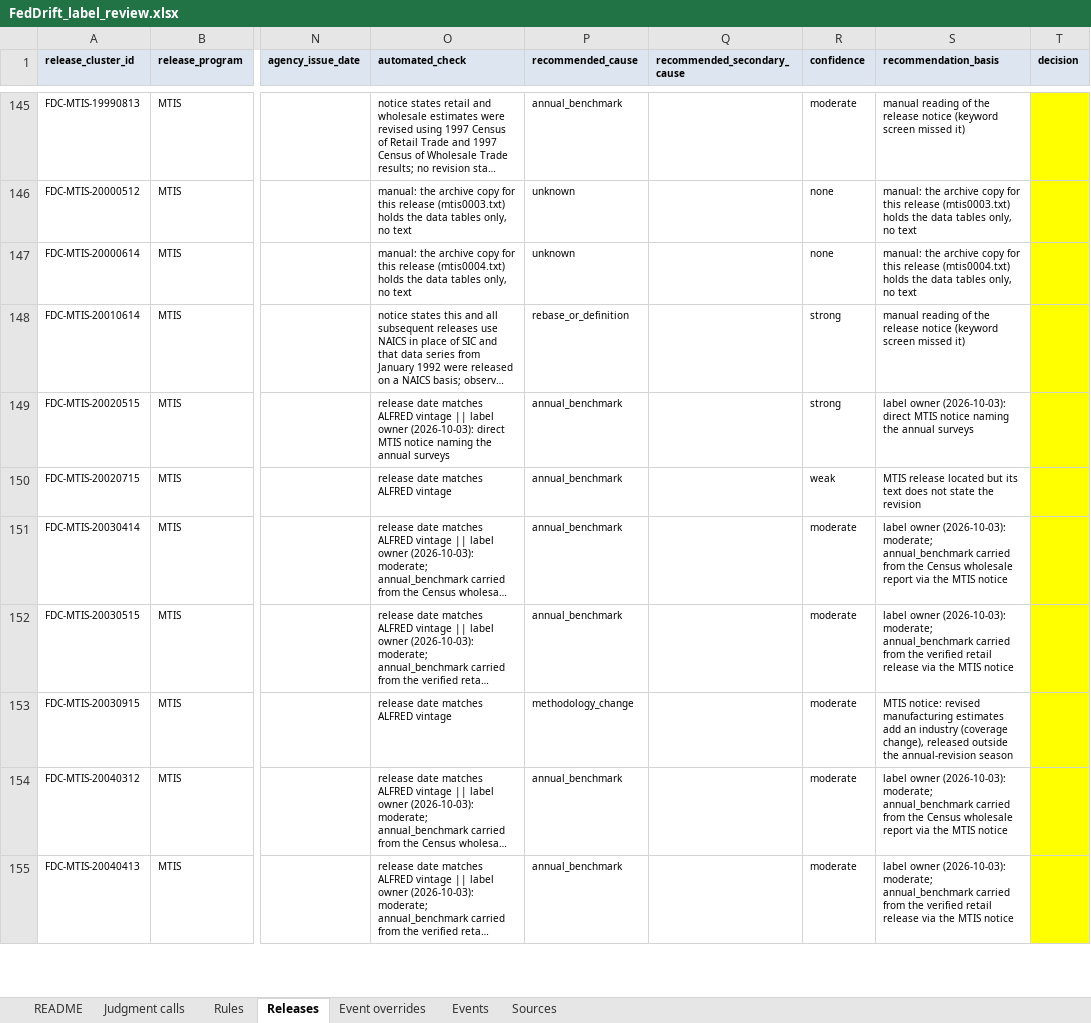
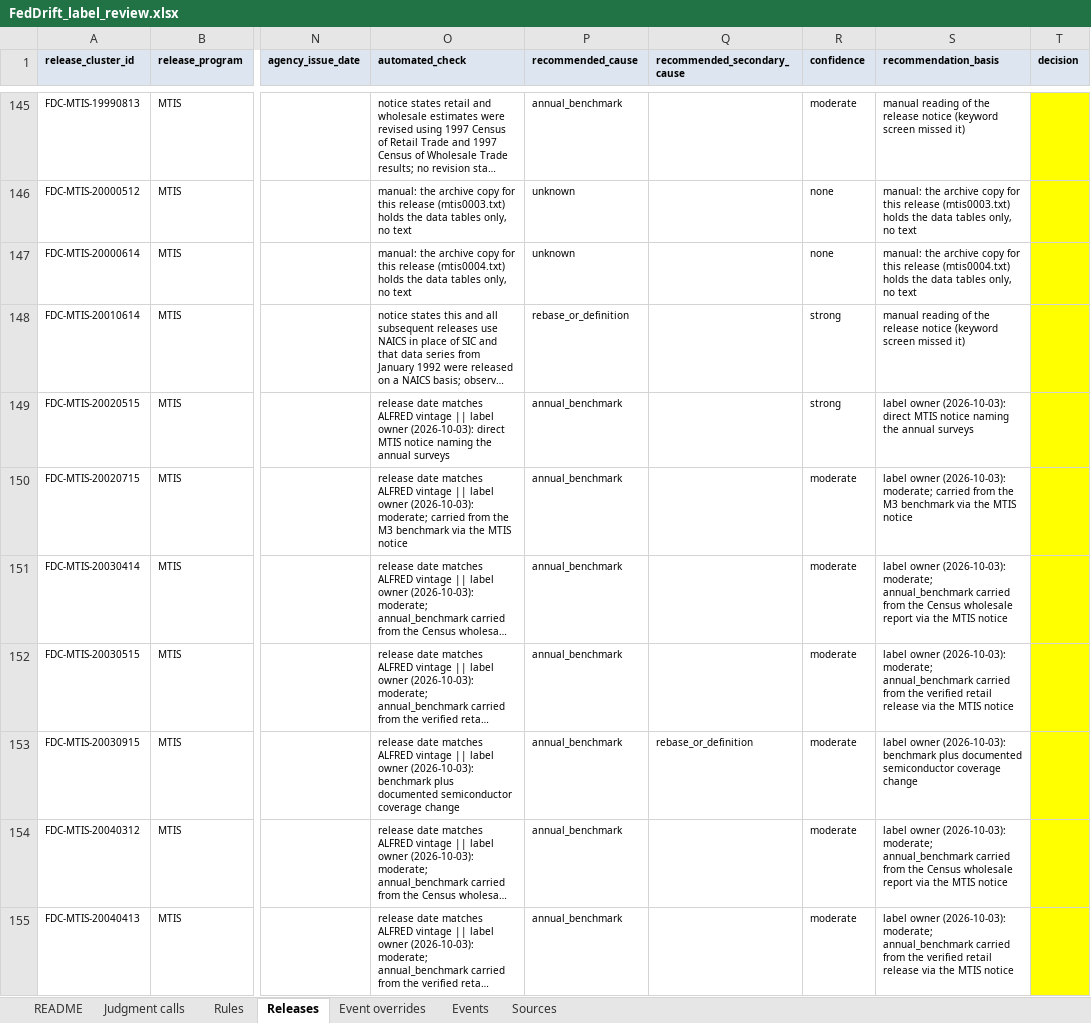
Before and after one commit to TosinClement/feddrift, an Excel workbook: labels/review/FedDrift_label_review.xlsx, sheet Releases, drawn as a sheet; only a part is shown, gaps mark what is left out; long unchanged cells end in …; values as stored, in another font and other column widths than the file's, no borders; the diff covers the shown part only; the diff names each change by its address in the sheet, - before the commit and + after, or states it on an @@ line.

```diff
--- a/labels/review/FedDrift_label_review.xlsx (sheet Releases)
+++ b/labels/review/FedDrift_label_review.xlsx (sheet Releases)
-O150 (automated_check): …ALFRED vintage
+O150 (automated_check): …ALFRED vintage || label owner (2026-10-03): moderate; carried from the M3 benchmark via the MTIS notice
-R150 (confidence): weak
+R150 (confidence): moderate
-S150 (recommendation_basis): MTIS release located but its text does not state the revision
+S150 (recommendation_basis): label owner (2026-10-03): moderate; carried from the M3 benchmark via the MTIS notice
-O153 (automated_check): …ALFRED vintage
+O153 (automated_check): …ALFRED vintage || label owner (2026-10-03): benchmark plus documented semiconductor coverage change
-P153 (recommended_cause): methodology_change
+P153 (recommended_cause): annual_benchmark
-Q153 (recommended_secondary_cause): (empty)
+Q153 (recommended_secondary_cause): rebase_or_definition
-S153 (recommendation_basis): MTIS notice: revised manufacturing estimates add an industry (coverage change), released outside the annual-revision season
+S153 (recommendation_basis): label owner (2026-10-03): benchmark plus documented semiconductor coverage change
```
Also changed, not shown: 62 edited cells elsewhere in this sheet, 21 other files.
